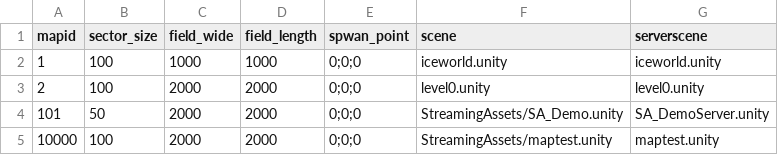
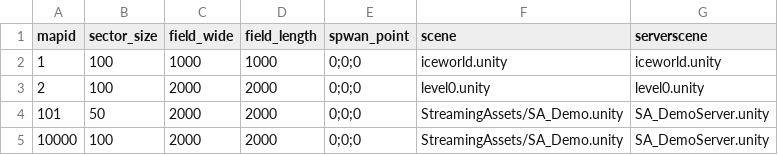
Before and after one commit to okyuyu/CSGameDocuments, a CSV file: Config/maps.csv, drawn as a sheet.

```diff
--- a/Config/maps.csv
+++ b/Config/maps.csv
@@ -4,2 +4,2 @@ mapid,sector_size,field_wide,field_length,spwan_point,scene,serverscene
 101,50,2000,2000,0;0;0,StreamingAssets/SA_Demo.unity,SA_DemoServer.unity
-10000,100,2000,2000,0;0;0,StreamingAssets/maptest.unity,maptest.unity
+10000,100,2000,2000,0;0;0,StreamingAssets/SA_Demo.unity,SA_DemoServer.unity
```
Also changed, not shown: Config/consume.csv, Config/prefab.csv, 6 other files.
